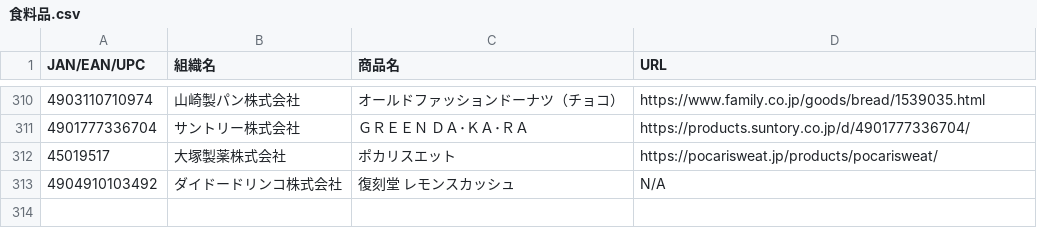
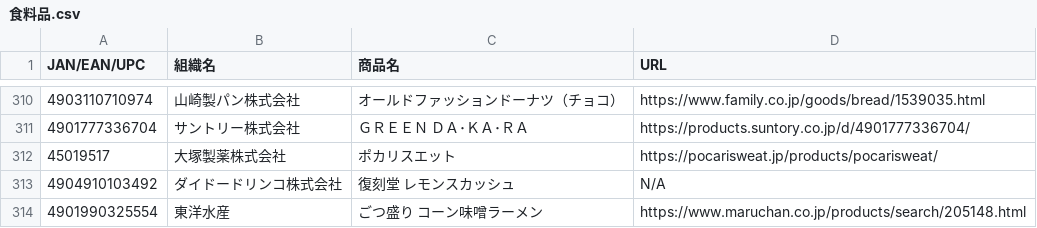
Before and after one commit to PC-CNT/mkn-09, a CSV file: 食料品.csv, drawn as a sheet; only a part is shown, gaps mark what is left out.

Commit message:
Update 食料品.csv

```diff
--- a/食料品.csv
+++ b/食料品.csv
@@ -313 +313,2 @@ JAN/EAN/UPC,組織名,商品名,URL
 4904910103492,ダイドードリンコ株式会社,復刻堂 レモンスカッシュ,N/A
+4901990325554,東洋水産,ごつ盛り コーン味噌ラーメン,https://www.maruchan.co.jp/products/search/205148.html
```
